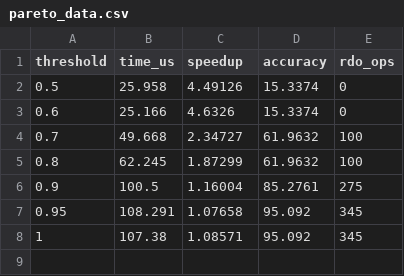
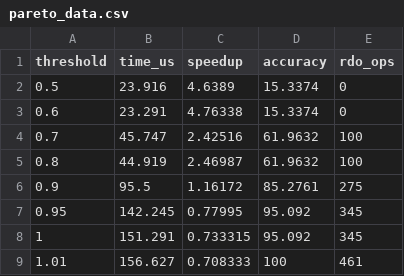
Before and after one commit to hongyan1215/Fast-block-partitioning, a CSV file: pareto_data.csv, drawn as a sheet.

Commit message:
Update results with threshold=1.01 for 100% accuracy verification

```diff
--- a/pareto_data.csv
+++ b/pareto_data.csv
@@ -1,8 +1,9 @@
 threshold,time_us,speedup,accuracy,rdo_ops
-0.5,25.958,4.49126,15.3374,0
-0.6,25.166,4.6326,15.3374,0
-0.7,49.668,2.34727,61.9632,100
-0.8,62.245,1.87299,61.9632,100
-0.9,100.5,1.16004,85.2761,275
-0.95,108.291,1.07658,95.092,345
-1,107.38,1.08571,95.092,345
+0.5,23.916,4.6389,15.3374,0
+0.6,23.291,4.76338,15.3374,0
+0.7,45.747,2.42516,61.9632,100
+0.8,44.919,2.46987,61.9632,100
+0.9,95.5,1.16172,85.2761,275
+0.95,142.245,0.77995,95.092,345
+1,151.291,0.733315,95.092,345
+1.01,156.627,0.708333,100,461
```
Also changed, not shown: 5 other files.
